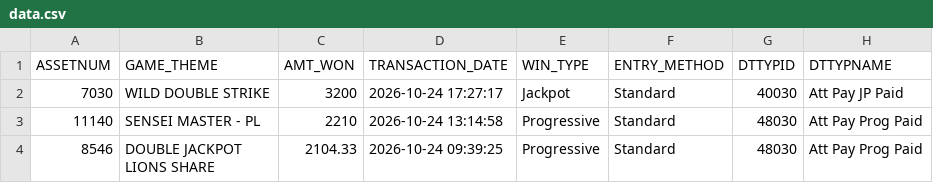
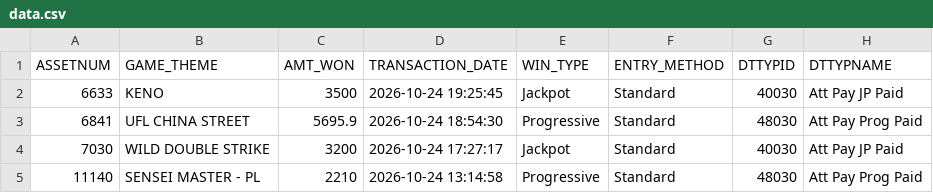
Before and after one commit to Winnercircle1/jackpot-boards, a CSV file: silver-slipper/data.csv, drawn as a sheet; only a part is shown; the shorter side is filled out with more unchanged rows; the diff names each change by its address in the sheet, - before the commit and + after, or states it on an @@ line.

Commit message:
Update silver-slipper/data.csv 2026-10-25T00:58:21.553Z

```diff
--- a/silver-slipper/data.csv
+++ b/silver-slipper/data.csv
+row 2: 6633 | KENO | 3500 | 2026-10-24 19:25:45 | Jackpot | Standard | 40030 | Att Pay JP Paid
+row 3: 6841 | UFL CHINA STREET | 5695.9 | 2026-10-24 18:54:30 | Progressive | Standard | 48030 | Att Pay Prog Paid
```
